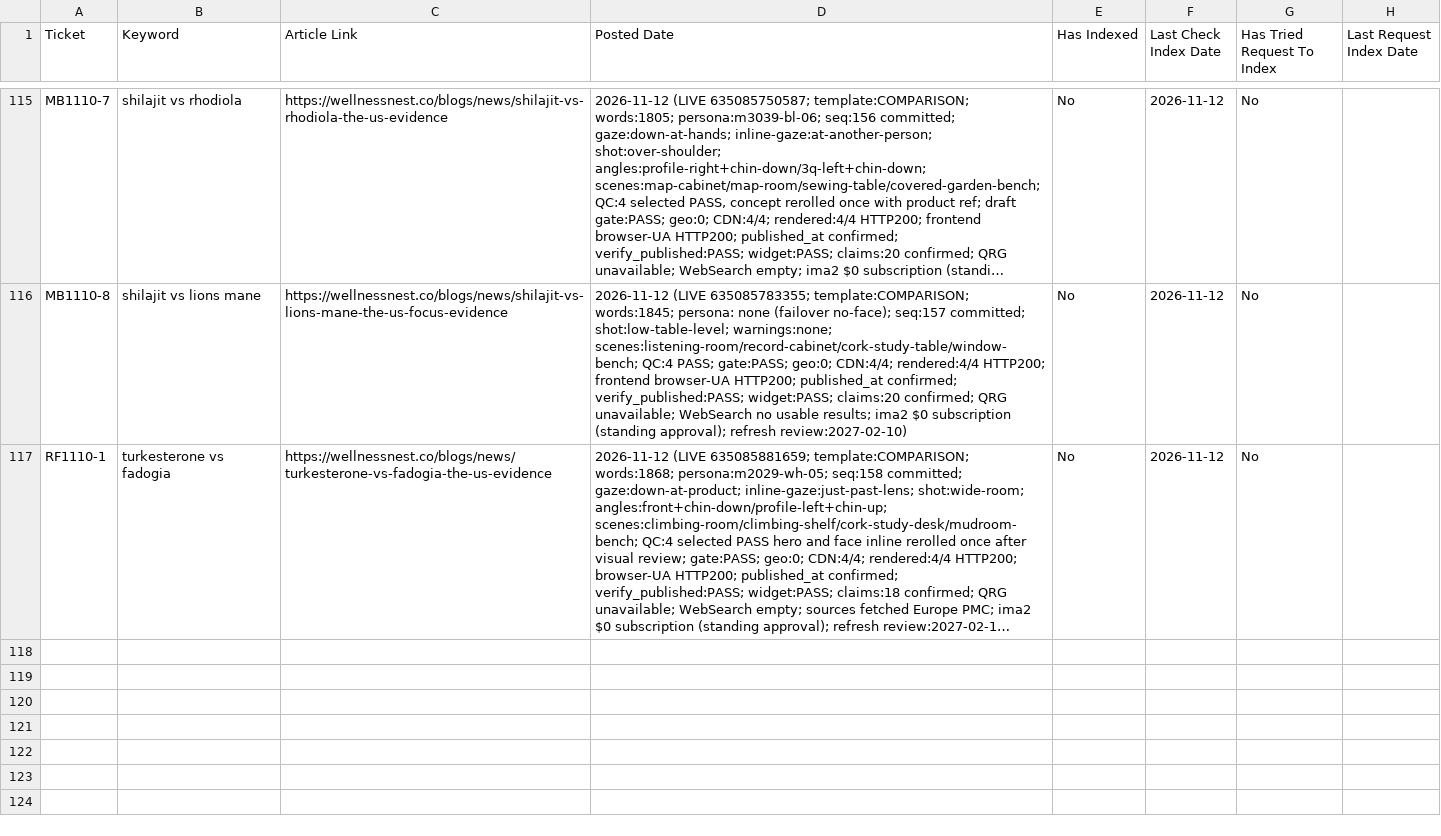
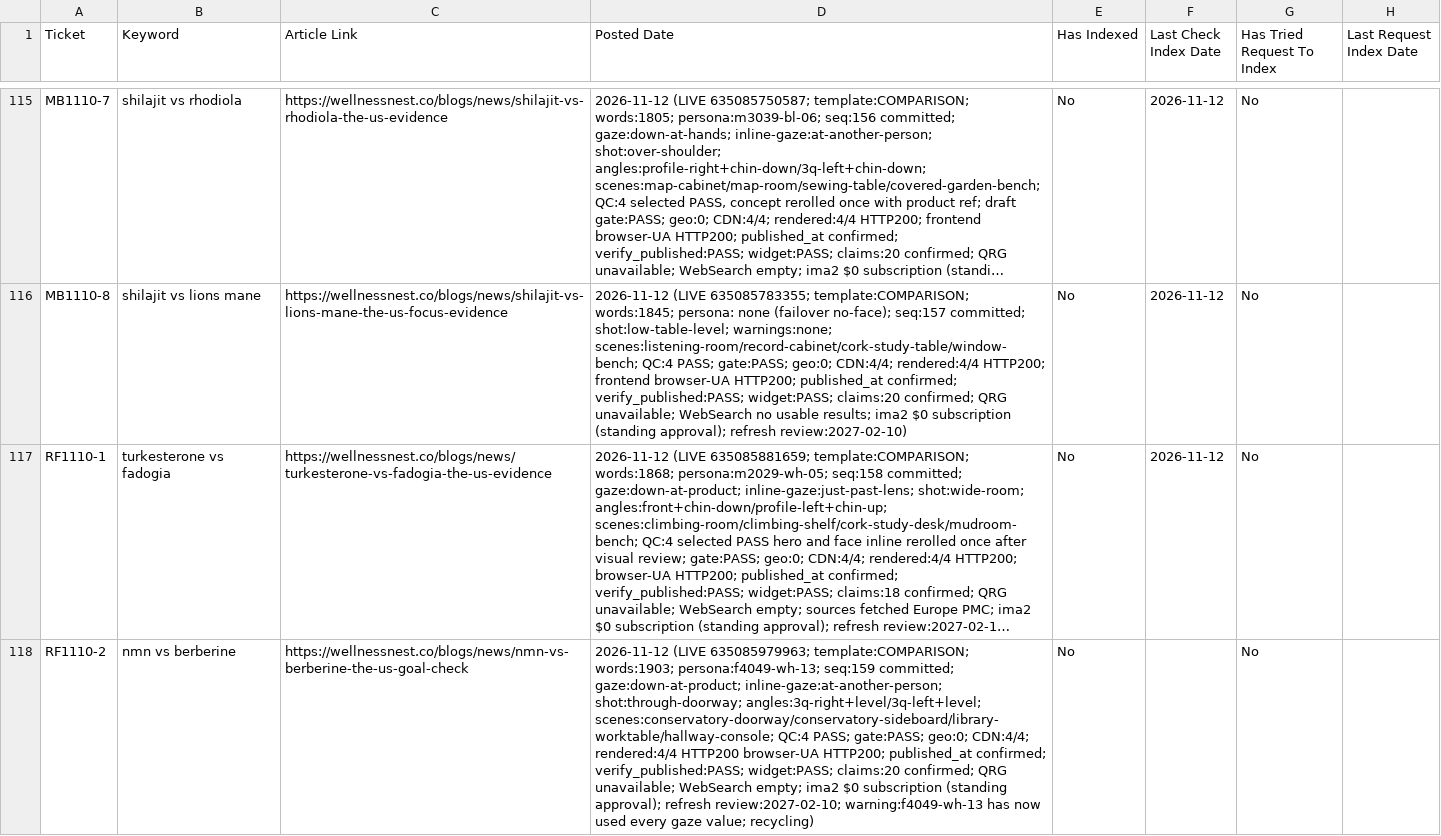
Before and after one commit to tuanquang269/genseo, a CSV file: PUBLISHED_ARTICLES_TRACKER.csv, drawn as a sheet; only a part is shown, gaps mark what is left out; long unchanged cells end in …; the diff names each change by its address in the sheet, - before the commit and + after, or states it on an @@ line.

```diff
--- a/PUBLISHED_ARTICLES_TRACKER.csv
+++ b/PUBLISHED_ARTICLES_TRACKER.csv
+row 118: RF1110-2 | nmn vs berberine | https://wellnessnest.co/blogs/news/nmn-vs-berberine-the-us-goal-check | 2026-11-12 (LIVE 635085979963; template:COMPARISON; words:1903; persona:f4049-wh-13; seq:159 committed; gaze:down-at-product; inline-gaze:at-another-person; shot:through-doorway; angles:3q-right+level/3q-left+level; scenes:conservatory-doorway/conservatory-sideboard/library-worktable/hallway-console; QC:4 PASS; gate:PASS; geo:0; CDN:4/4; rendered:4/4 HTTP200 browser-UA HTTP200; published_at confirmed; verify_published:PASS; widget:PASS; claims:20 confirmed; QRG unavailable; WebSearch empty; ima2 $0 subscription (standing approval); refresh review:2027-02-10; warning:f4049-wh-13 has now used every gaze value; recycling) | No |  | No
```
Also changed, not shown: 7 other files.
